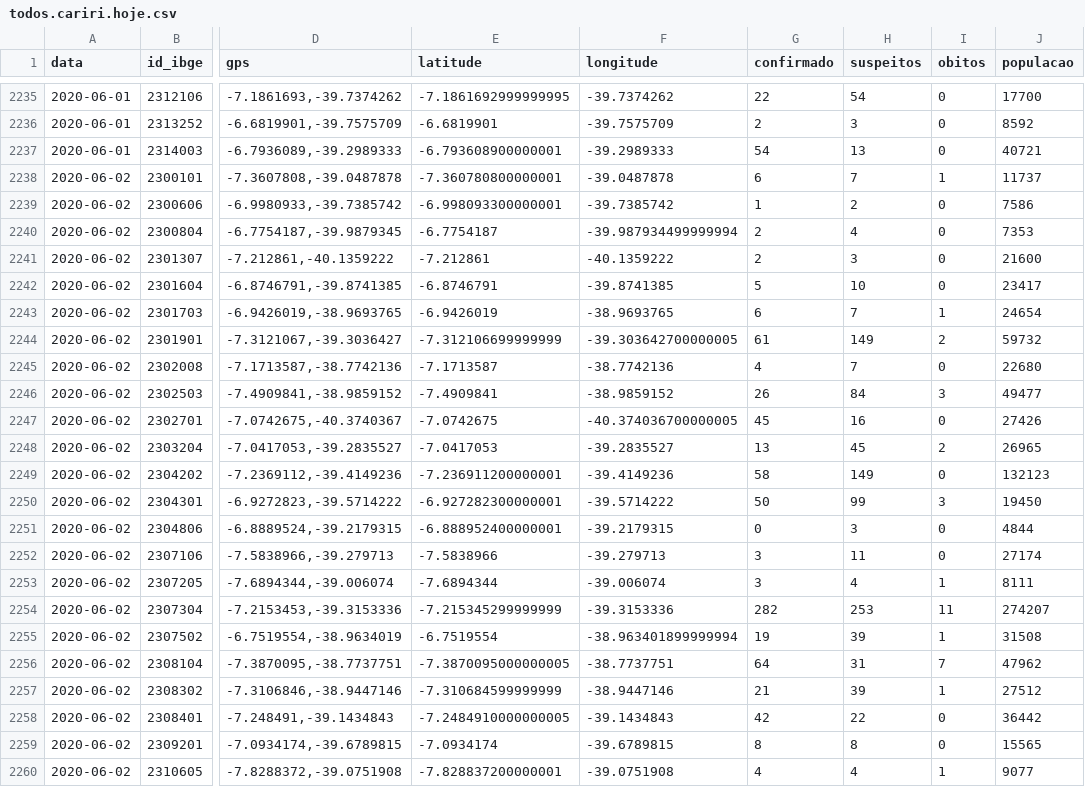
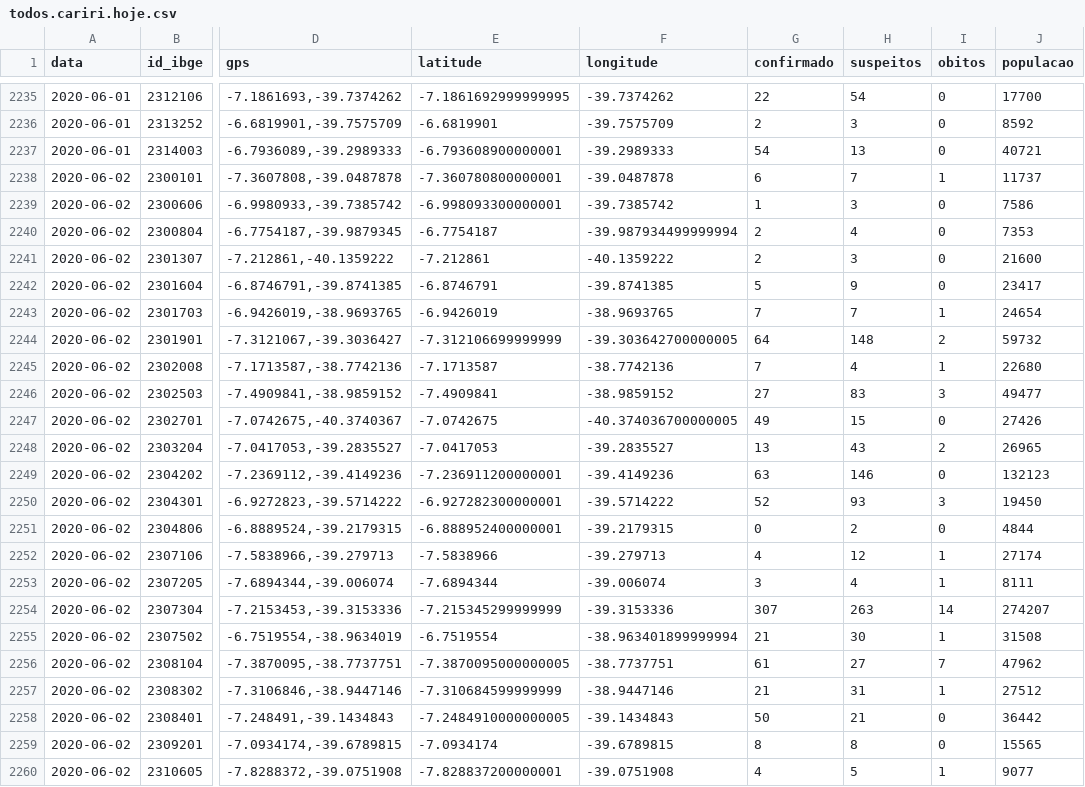
Before and after one commit to rafaelperazzo/covid19, a CSV file: todos.cariri.hoje.csv, drawn as a sheet; only a part is shown, gaps mark what is left out; the diff covers the shown part only; the diff names each change by its address in the sheet, - before the commit and + after, or states it on an @@ line.

```diff
--- a/todos.cariri.hoje.csv
+++ b/todos.cariri.hoje.csv
-H2239 (suspeitos): 2
+H2239 (suspeitos): 3
-H2242 (suspeitos): 10
+H2242 (suspeitos): 9
-G2243 (confirmado): 6
+G2243 (confirmado): 7
-G2244 (confirmado): 61
+G2244 (confirmado): 64
-H2244 (suspeitos): 149
+H2244 (suspeitos): 148
-G2245 (confirmado): 4
+G2245 (confirmado): 7
-H2245 (suspeitos): 7
+H2245 (suspeitos): 4
-I2245 (obitos): 0
+I2245 (obitos): 1
-G2246 (confirmado): 26
+G2246 (confirmado): 27
-H2246 (suspeitos): 84
+H2246 (suspeitos): 83
-G2247 (confirmado): 45
+G2247 (confirmado): 49
-H2247 (suspeitos): 16
+H2247 (suspeitos): 15
-H2248 (suspeitos): 45
+H2248 (suspeitos): 43
-G2249 (confirmado): 58
+G2249 (confirmado): 63
-H2249 (suspeitos): 149
+H2249 (suspeitos): 146
-G2250 (confirmado): 50
+G2250 (confirmado): 52
-H2250 (suspeitos): 99
+H2250 (suspeitos): 93
-H2251 (suspeitos): 3
+H2251 (suspeitos): 2
-G2252 (confirmado): 3
+G2252 (confirmado): 4
-H2252 (suspeitos): 11
+H2252 (suspeitos): 12
-I2252 (obitos): 0
+I2252 (obitos): 1
-G2254 (confirmado): 282
+G2254 (confirmado): 307
-H2254 (suspeitos): 253
+H2254 (suspeitos): 263
-I2254 (obitos): 11
+I2254 (obitos): 14
-G2255 (confirmado): 19
+G2255 (confirmado): 21
-H2255 (suspeitos): 39
+H2255 (suspeitos): 30
-G2256 (confirmado): 64
+G2256 (confirmado): 61
-H2256 (suspeitos): 31
+H2256 (suspeitos): 27
-H2257 (suspeitos): 39
+H2257 (suspeitos): 31
-G2258 (confirmado): 42
+G2258 (confirmado): 50
-H2258 (suspeitos): 22
+H2258 (suspeitos): 21
-H2260 (suspeitos): 4
+H2260 (suspeitos): 5
```
Also changed, not shown: 8 edited cells elsewhere in this file, 4 other files.
